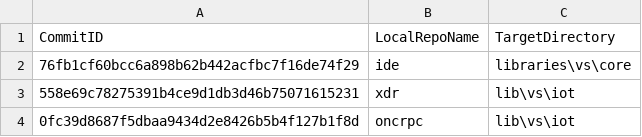
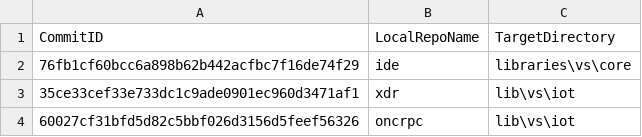
Before and after one commit to ATECoder/dn.onc.rpc, a CSV file: ExternalReposCommits.csv, drawn as a sheet.

```diff
--- a/ExternalReposCommits.csv
+++ b/ExternalReposCommits.csv
@@ -2,3 +2,3 @@ CommitID,LocalRepoName,TargetDirectory
 76fb1cf60bcc6a898b62b442acfbc7f16de74f29,ide,libraries\vs\core
-558e69c78275391b4ce9d1db3d46b75071615231,xdr,lib\vs\iot
-0fc39d8687f5dbaa9434d2e8426b5b4f127b1f8d,oncrpc,lib\vs\iot
+35ce33cef33e733dc1c9ade0901ec960d3471af1,xdr,lib\vs\iot
+60027cf31bfd5d82c5bbf026d3156d5feef56326,oncrpc,lib\vs\iot
```
Also changed, not shown: 33 other files.
